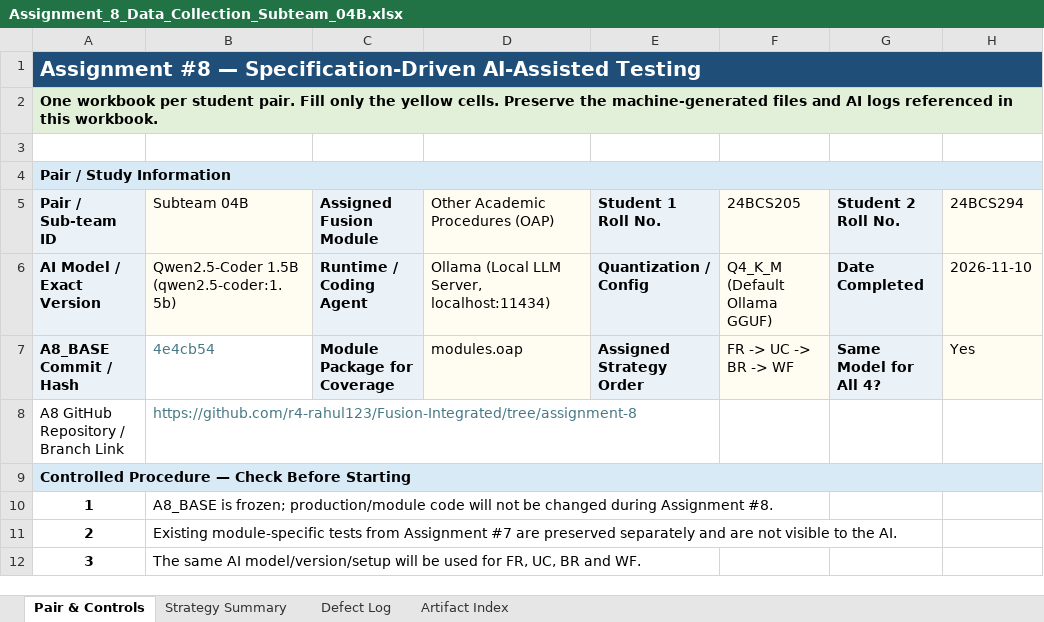
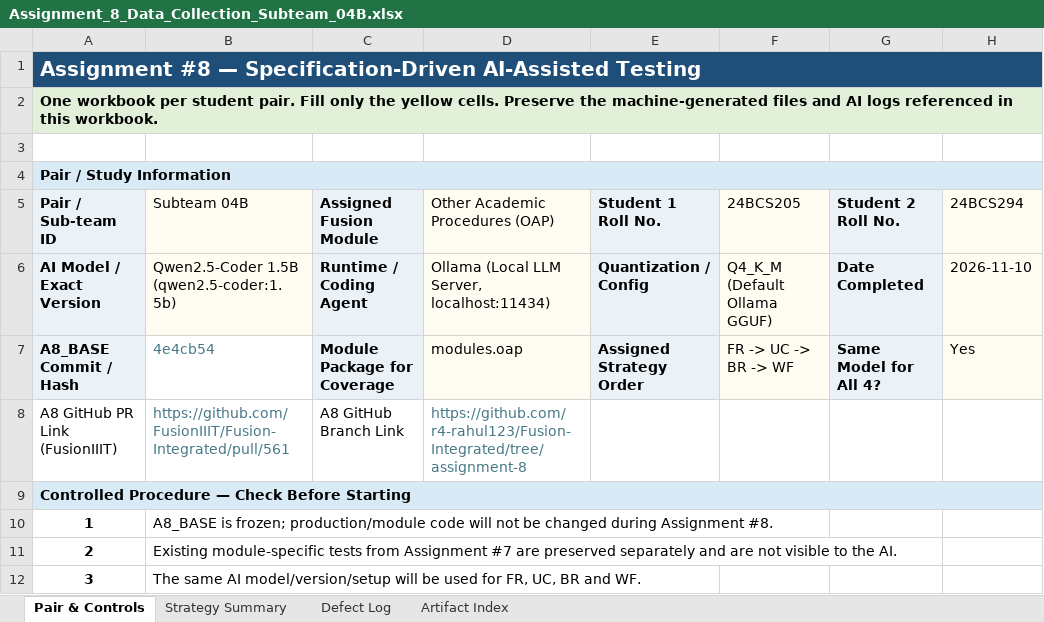
Before and after one commit to FusionIIIT/Fusion-Integrated, an Excel workbook: Assignment_8_Data_Collection_Subteam_04B.xlsx, sheet Pair & Controls, drawn as a sheet; only a part is shown; values as stored, in another font and other column widths than the file's, no borders; removed rows and columns are numbered as before the commit, all else as after; the diff names each change by its address in the sheet, - before the commit and + after, or states it on an @@ line.

Commit message:
docs(a8): link official Pull Request #561 in Pair & Controls sheet

```diff
--- a/Assignment_8_Data_Collection_Subteam_04B.xlsx (sheet Pair & Controls)
+++ b/Assignment_8_Data_Collection_Subteam_04B.xlsx (sheet Pair & Controls)
-row 8: A8 GitHub Repository / Branch Link | https://github.com/r4-rahul123/Fusion-Integrated/tree/assignment-8
+row 8: A8 GitHub PR Link (FusionIIIT) | https://github.com/FusionIIIT/Fusion-Integrated/pull/561 | A8 GitHub Branch Link | https://github.com/r4-rahul123/Fusion-Integrated/tree/assignment-8
```
